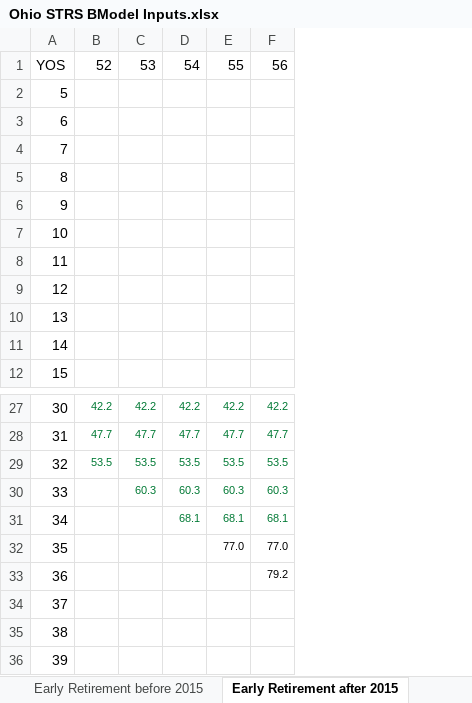
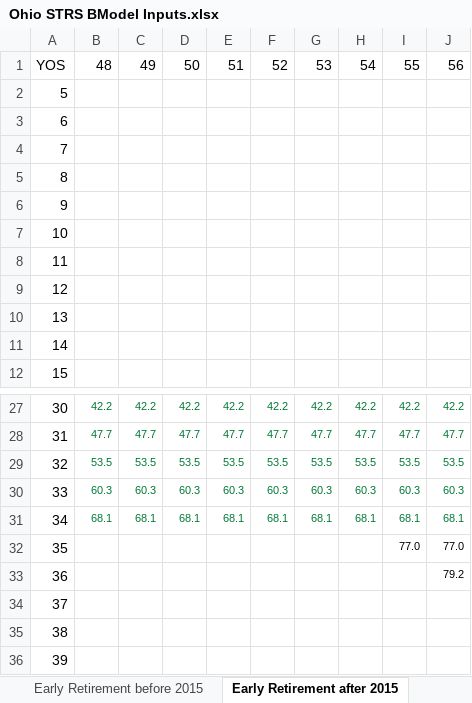
Before and after one commit to truongbui88/Ohio-Model, an Excel workbook: Ohio STRS BModel Inputs.xlsx, sheet Early Retirement after 2015, drawn as a sheet; only a part is shown, gaps mark what is left out; values as stored, in another font and other column widths than the file's, no borders; addresses are those after the commit; the diff names each change by its address in the sheet, - before the commit and + after, or states it on an @@ line.

Commit message:
Fix the 18-year old entry age problem and update reduced factors

```diff
--- a/Ohio STRS BModel Inputs.xlsx (sheet Early Retirement after 2015)
+++ b/Ohio STRS BModel Inputs.xlsx (sheet Early Retirement after 2015)
+column B, row 1: 48; rows 27-31: 42.2 | 47.7 | 53.5 | 60.3 | 68.1
+column C, row 1: 49; rows 27-31: 42.2 | 47.7 | 53.5 | 60.3 | 68.1
+column D, row 1: 50; rows 27-31: 42.2 | 47.7 | 53.5 | 60.3 | 68.1
+column E, row 1: 51; rows 27-31: 42.2 | 47.7 | 53.5 | 60.3 | 68.1
-F30: (empty)
+F30: 60.3
-F31: (empty)
+F31: 68.1
-G31: (empty)
+G31: 68.1
```
Also changed, not shown: 4 other files.
